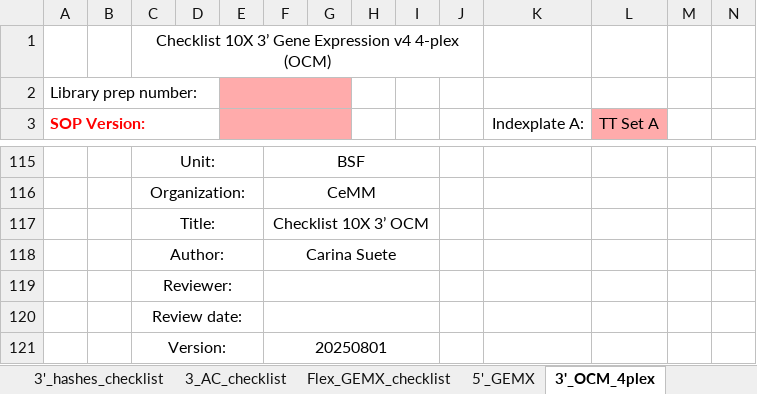
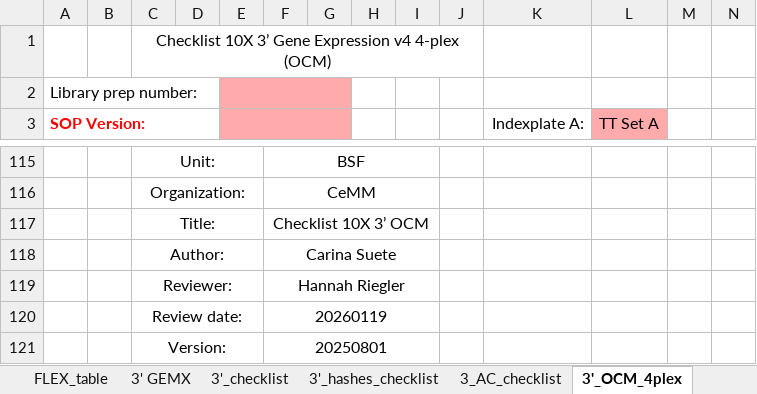
Before and after one commit to lutrarutra/opengsync-app, an Excel workbook: services/opengsync-app/static/resources/templates/library_prep/TENX.xlsx, sheet 3'_OCM_4plex, drawn as a sheet; only a part is shown, gaps mark what is left out; values as stored, in another font and other column widths than the file's, no borders; charts and pictures and conditional formats not drawn; the diff names each change by its address in the sheet, - before the commit and + after, or states it on an @@ line.

```diff
--- a/services/opengsync-app/static/resources/templates/library_prep/TENX.xlsx (sheet 3'_OCM_4plex)
+++ b/services/opengsync-app/static/resources/templates/library_prep/TENX.xlsx (sheet 3'_OCM_4plex)
-F119: (empty)
+F119: Hannah Riegler
-F120: (empty)
+F120: 20260119
```
Also changed, not shown: sheet 5'_GEMX, other sheet tabs, charts or pictures.
